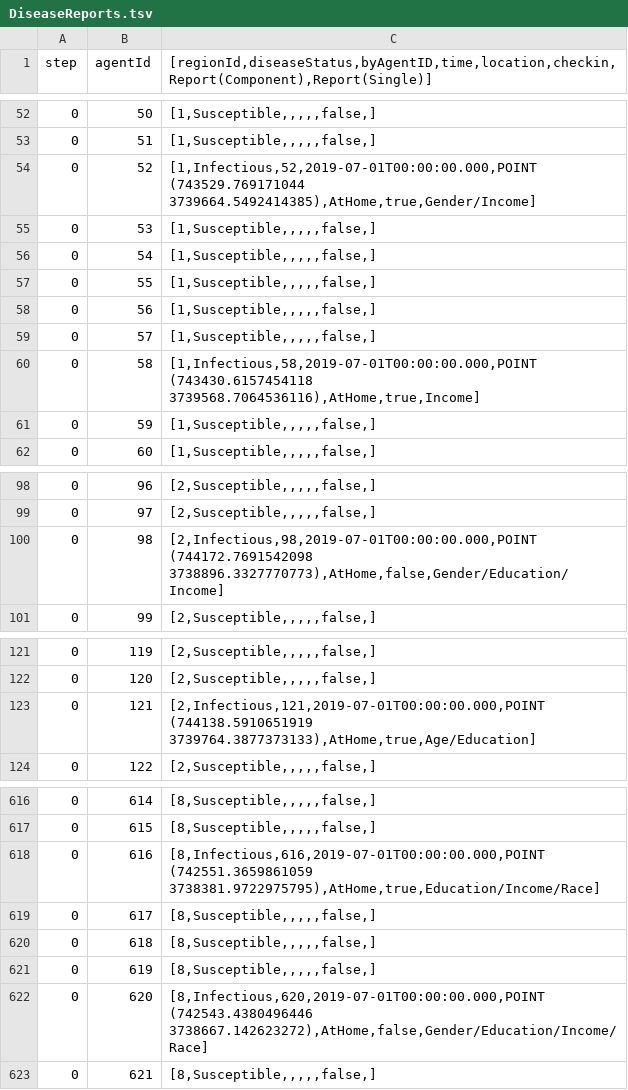
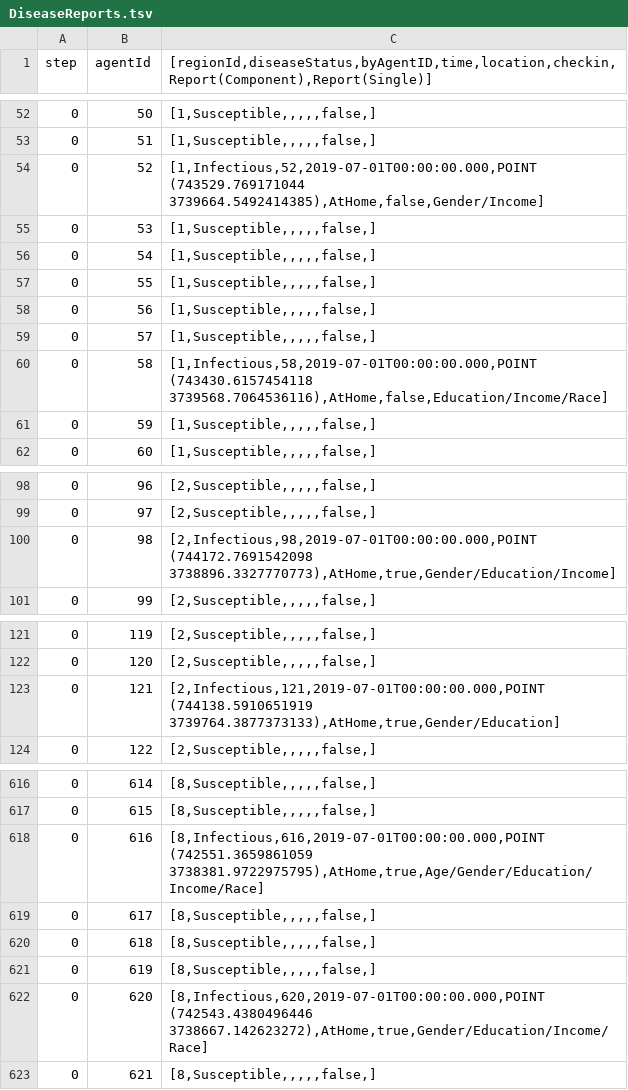
Before and after one commit to RuochenKong/disease-simulator, a TSV file: logs/DiseaseReports.tsv, drawn as a sheet; only a part is shown, gaps mark what is left out; the diff covers the shown part only.

```diff
--- a/logs/DiseaseReports.tsv
+++ b/logs/DiseaseReports.tsv
@@ -53,3 +53,3 @@ step	agentId	[regionId,diseaseStatus,byAgentID,time,location,checkin,Report(Comp
 0	51	[1,Susceptible,,,,,false,]	
-0	52	[1,Infectious,52,2019-07-01T00:00:00.000,POINT (743529.769171044 3739664.5492414385),AtHome,true,Gender/Income]	
+0	52	[1,Infectious,52,2019-07-01T00:00:00.000,POINT (743529.769171044 3739664.5492414385),AtHome,false,Gender/Income]	
 0	53	[1,Susceptible,,,,,false,]	
@@ -59,3 +59,3 @@ step	agentId	[regionId,diseaseStatus,byAgentID,time,location,checkin,Report(Comp
 0	57	[1,Susceptible,,,,,false,]	
-0	58	[1,Infectious,58,2019-07-01T00:00:00.000,POINT (743430.6157454118 3739568.7064536116),AtHome,true,Income]	
+0	58	[1,Infectious,58,2019-07-01T00:00:00.000,POINT (743430.6157454118 3739568.7064536116),AtHome,false,Education/Income/Race]	
 0	59	[1,Susceptible,,,,,false,]	
@@ -99,3 +99,3 @@ step	agentId	[regionId,diseaseStatus,byAgentID,time,location,checkin,Report(Comp
 0	97	[2,Susceptible,,,,,false,]	
-0	98	[2,Infectious,98,2019-07-01T00:00:00.000,POINT (744172.7691542098 3738896.3327770773),AtHome,false,Gender/Education/Income]	
+0	98	[2,Infectious,98,2019-07-01T00:00:00.000,POINT (744172.7691542098 3738896.3327770773),AtHome,true,Gender/Education/Income]	
 0	99	[2,Susceptible,,,,,false,]	
@@ -122,3 +122,3 @@ step	agentId	[regionId,diseaseStatus,byAgentID,time,location,checkin,Report(Comp
 0	120	[2,Susceptible,,,,,false,]	
-0	121	[2,Infectious,121,2019-07-01T00:00:00.000,POINT (744138.5910651919 3739764.3877373133),AtHome,true,Age/Education]	
+0	121	[2,Infectious,121,2019-07-01T00:00:00.000,POINT (744138.5910651919 3739764.3877373133),AtHome,true,Gender/Education]	
 0	122	[2,Susceptible,,,,,false,]	
@@ -617,3 +617,3 @@ step	agentId	[regionId,diseaseStatus,byAgentID,time,location,checkin,Report(Comp
 0	615	[8,Susceptible,,,,,false,]	
-0	616	[8,Infectious,616,2019-07-01T00:00:00.000,POINT (742551.3659861059 3738381.9722975795),AtHome,true,Education/Income/Race]	
+0	616	[8,Infectious,616,2019-07-01T00:00:00.000,POINT (742551.3659861059 3738381.9722975795),AtHome,true,Age/Gender/Education/Income/Race]	
 0	617	[8,Susceptible,,,,,false,]	
@@ -621,3 +621,3 @@ step	agentId	[regionId,diseaseStatus,byAgentID,time,location,checkin,Report(Comp
 0	619	[8,Susceptible,,,,,false,]	
-0	620	[8,Infectious,620,2019-07-01T00:00:00.000,POINT (742543.4380496446 3738667.142623272),AtHome,false,Gender/Education/Income/Race]	
+0	620	[8,Infectious,620,2019-07-01T00:00:00.000,POINT (742543.4380496446 3738667.142623272),AtHome,true,Gender/Education/Income/Race]	
 0	621	[8,Susceptible,,,,,false,]	
```
Also changed, not shown: 42 added rows, 1 removed row and 13 edited cells elsewhere in this file, 8 other files.
